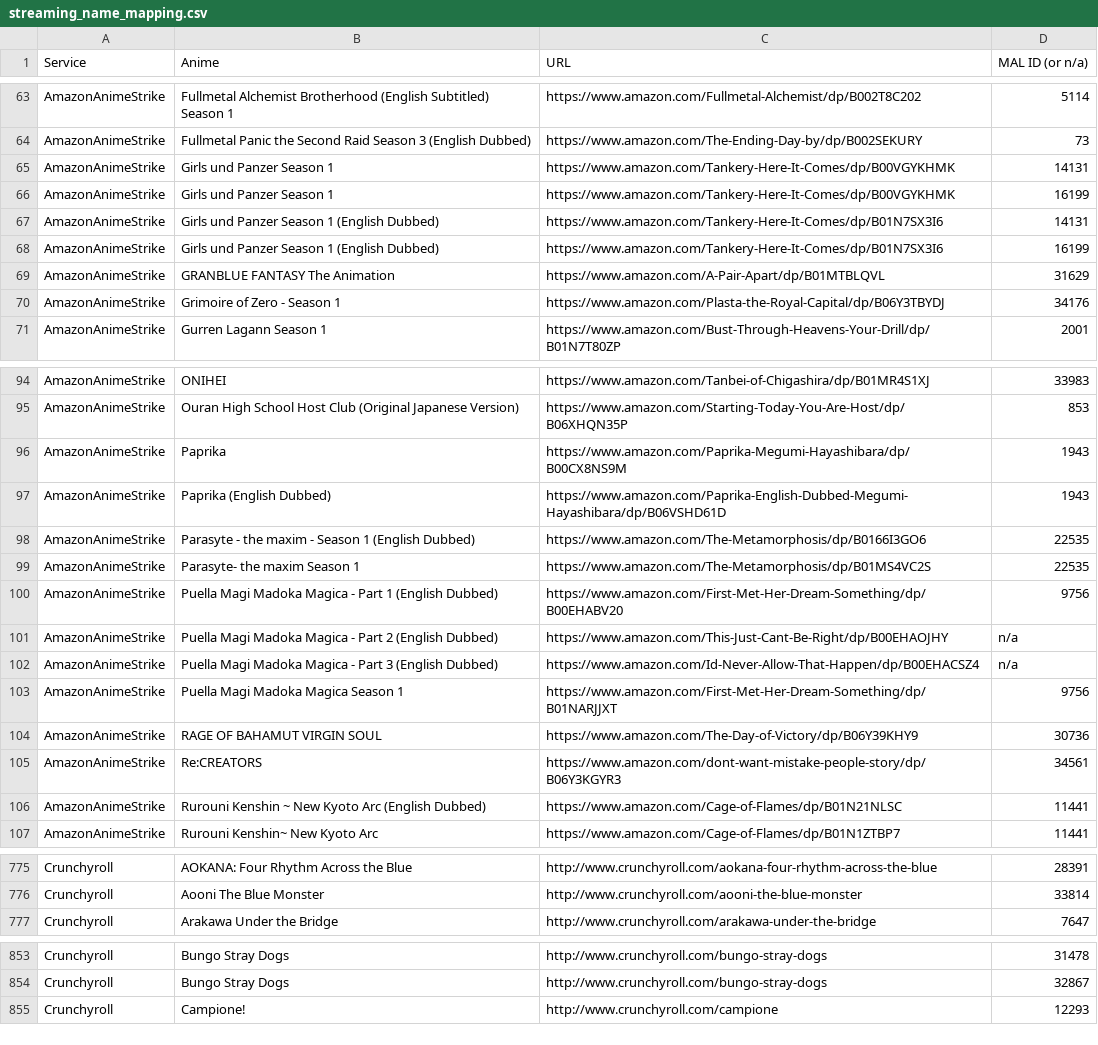
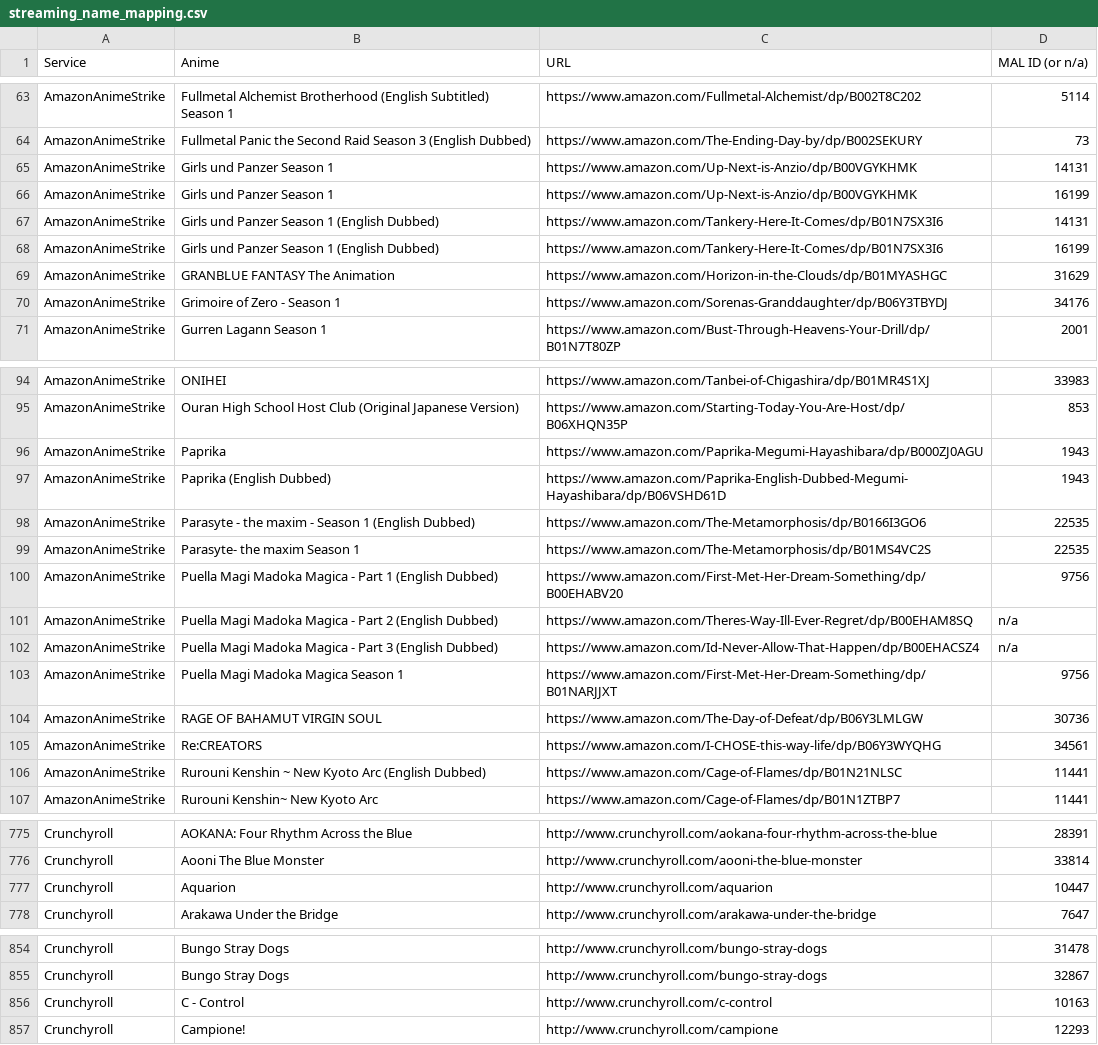
Before and after one commit to LHCGreg/animerecs, a CSV file: AnimeRecs.UpdateStreams/streaming_name_mapping.csv, drawn as a sheet; only a part is shown, gaps mark what is left out; the diff covers the shown part only.

```diff
--- a/AnimeRecs.UpdateStreams/streaming_name_mapping.csv
+++ b/AnimeRecs.UpdateStreams/streaming_name_mapping.csv
@@ -64,8 +64,8 @@ Service,Anime,URL,MAL ID (or n/a)
 "AmazonAnimeStrike","Fullmetal Panic the Second Raid Season 3 (English Dubbed)","https://www.amazon.com/The-Ending-Day-by/dp/B002SEKURY",73
-"AmazonAnimeStrike","Girls und Panzer Season 1","https://www.amazon.com/Tankery-Here-It-Comes/dp/B00VGYKHMK",14131
-"AmazonAnimeStrike","Girls und Panzer Season 1","https://www.amazon.com/Tankery-Here-It-Comes/dp/B00VGYKHMK",16199
+"AmazonAnimeStrike","Girls und Panzer Season 1","https://www.amazon.com/Up-Next-is-Anzio/dp/B00VGYKHMK",14131
+"AmazonAnimeStrike","Girls und Panzer Season 1","https://www.amazon.com/Up-Next-is-Anzio/dp/B00VGYKHMK",16199
 "AmazonAnimeStrike","Girls und Panzer Season 1 (English Dubbed)","https://www.amazon.com/Tankery-Here-It-Comes/dp/B01N7SX3I6",14131
 "AmazonAnimeStrike","Girls und Panzer Season 1 (English Dubbed)","https://www.amazon.com/Tankery-Here-It-Comes/dp/B01N7SX3I6",16199
-"AmazonAnimeStrike","GRANBLUE FANTASY The Animation","https://www.amazon.com/A-Pair-Apart/dp/B01MTBLQVL",31629
-"AmazonAnimeStrike","Grimoire of Zero - Season 1","https://www.amazon.com/Plasta-the-Royal-Capital/dp/B06Y3TBYDJ",34176
+"AmazonAnimeStrike","GRANBLUE FANTASY The Animation","https://www.amazon.com/Horizon-in-the-Clouds/dp/B01MYASHGC",31629
+"AmazonAnimeStrike","Grimoire of Zero - Season 1","https://www.amazon.com/Sorenas-Granddaughter/dp/B06Y3TBYDJ",34176
 "AmazonAnimeStrike","Gurren Lagann Season 1","https://www.amazon.com/Bust-Through-Heavens-Your-Drill/dp/B01N7T80ZP",2001
@@ -95,3 +95,3 @@ Service,Anime,URL,MAL ID (or n/a)
 "AmazonAnimeStrike","Ouran High School Host Club (Original Japanese Version)","https://www.amazon.com/Starting-Today-You-Are-Host/dp/B06XHQN35P",853
-"AmazonAnimeStrike","Paprika","https://www.amazon.com/Paprika-Megumi-Hayashibara/dp/B00CX8NS9M",1943
+"AmazonAnimeStrike","Paprika","https://www.amazon.com/Paprika-Megumi-Hayashibara/dp/B000ZJ0AGU",1943
 "AmazonAnimeStrike","Paprika (English Dubbed)","https://www.amazon.com/Paprika-English-Dubbed-Megumi-Hayashibara/dp/B06VSHD61D",1943
@@ -100,7 +100,7 @@ Service,Anime,URL,MAL ID (or n/a)
 "AmazonAnimeStrike","Puella Magi Madoka Magica - Part 1 (English Dubbed)","https://www.amazon.com/First-Met-Her-Dream-Something/dp/B00EHABV20",9756
-"AmazonAnimeStrike","Puella Magi Madoka Magica - Part 2 (English Dubbed)","https://www.amazon.com/This-Just-Cant-Be-Right/dp/B00EHAOJHY",n/a
+"AmazonAnimeStrike","Puella Magi Madoka Magica - Part 2 (English Dubbed)","https://www.amazon.com/Theres-Way-Ill-Ever-Regret/dp/B00EHAM8SQ",n/a
 "AmazonAnimeStrike","Puella Magi Madoka Magica - Part 3 (English Dubbed)","https://www.amazon.com/Id-Never-Allow-That-Happen/dp/B00EHACSZ4",n/a
 "AmazonAnimeStrike","Puella Magi Madoka Magica Season 1","https://www.amazon.com/First-Met-Her-Dream-Something/dp/B01NARJJXT",9756
-"AmazonAnimeStrike","RAGE OF BAHAMUT VIRGIN SOUL","https://www.amazon.com/The-Day-of-Victory/dp/B06Y39KHY9",30736
-"AmazonAnimeStrike","Re:CREATORS","https://www.amazon.com/dont-want-mistake-people-story/dp/B06Y3KGYR3",34561
+"AmazonAnimeStrike","RAGE OF BAHAMUT VIRGIN SOUL","https://www.amazon.com/The-Day-of-Defeat/dp/B06Y3LMLGW",30736
+"AmazonAnimeStrike","Re:CREATORS","https://www.amazon.com/I-CHOSE-this-way-life/dp/B06Y3WYQHG",34561
 "AmazonAnimeStrike","Rurouni Kenshin ~ New Kyoto Arc (English Dubbed)","https://www.amazon.com/Cage-of-Flames/dp/B01N21NLSC",11441
@@ -776,2 +776,3 @@ Service,Anime,URL,MAL ID (or n/a)
 "Crunchyroll","Aooni The Blue Monster","http://www.crunchyroll.com/aooni-the-blue-monster",33814
+"Crunchyroll","Aquarion","http://www.crunchyroll.com/aquarion",10447
 "Crunchyroll","Arakawa Under the Bridge","http://www.crunchyroll.com/arakawa-under-the-bridge",7647
@@ -854,2 +855,3 @@ Service,Anime,URL,MAL ID (or n/a)
 "Crunchyroll","Bungo Stray Dogs","http://www.crunchyroll.com/bungo-stray-dogs",32867
+"Crunchyroll","C - Control","http://www.crunchyroll.com/c-control",10163
 "Crunchyroll","Campione!","http://www.crunchyroll.com/campione",12293
```
Also changed, not shown: 11 added rows, 5 removed rows and 10 edited cells elsewhere in this file, 1 other file.
